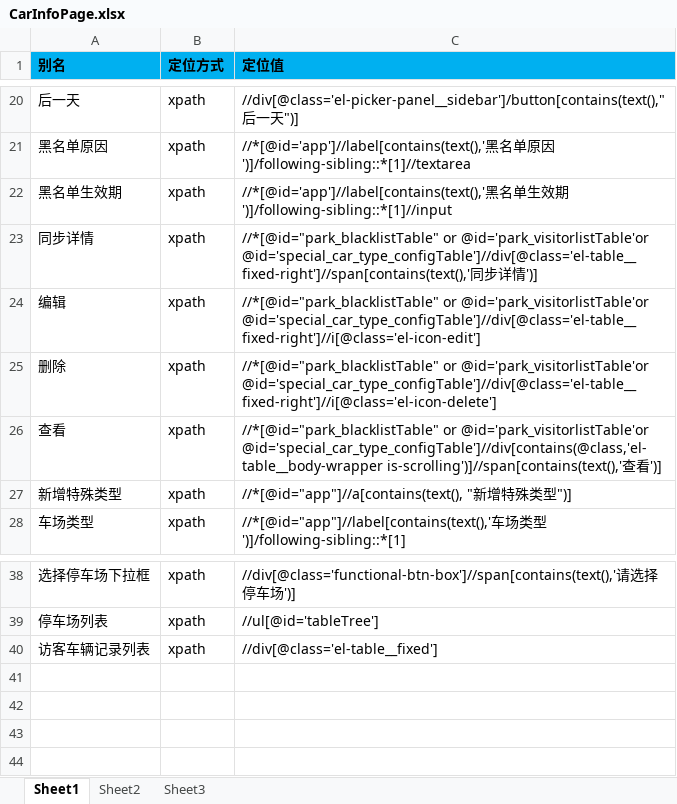
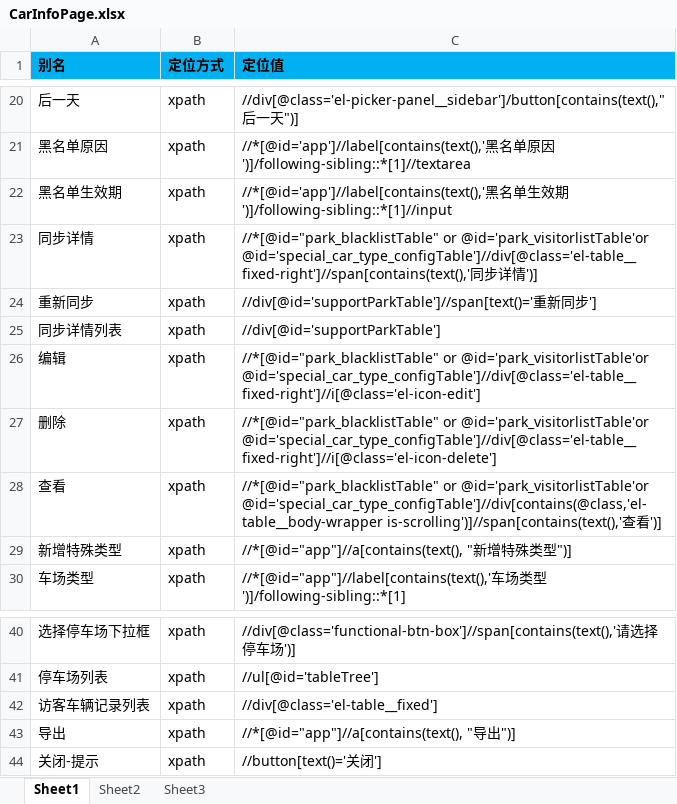
Before and after one commit to oyebino/pomp_ui, an Excel workbook: res/page/车场管理/CarInfoPage.xlsx, sheet Sheet1, drawn as a sheet; only a part is shown, gaps mark what is left out; values as stored, in another font and other column widths than the file's, no borders; the diff names each change by its address in the sheet, - before the commit and + after, or states it on an @@ line.

```diff
--- a/res/page/车场管理/CarInfoPage.xlsx (sheet Sheet1)
+++ b/res/page/车场管理/CarInfoPage.xlsx (sheet Sheet1)
+row 24: 重新同步 | xpath | //div[@id='supportParkTable']//span[text()='重新同步']
+row 25: 同步详情列表 | xpath | //div[@id='supportParkTable']
+row 43: 导出 | xpath | //*[@id="app"]//a[contains(text(), "导出")]
+row 44: 关闭-提示 | xpath | //button[text()='关闭']
```
Also changed, not shown: res/page/月票管理/MonthTicketBillPage.xlsx, res/testcase/monthticket/monthTicketBill.xlsx, 13 other files.
